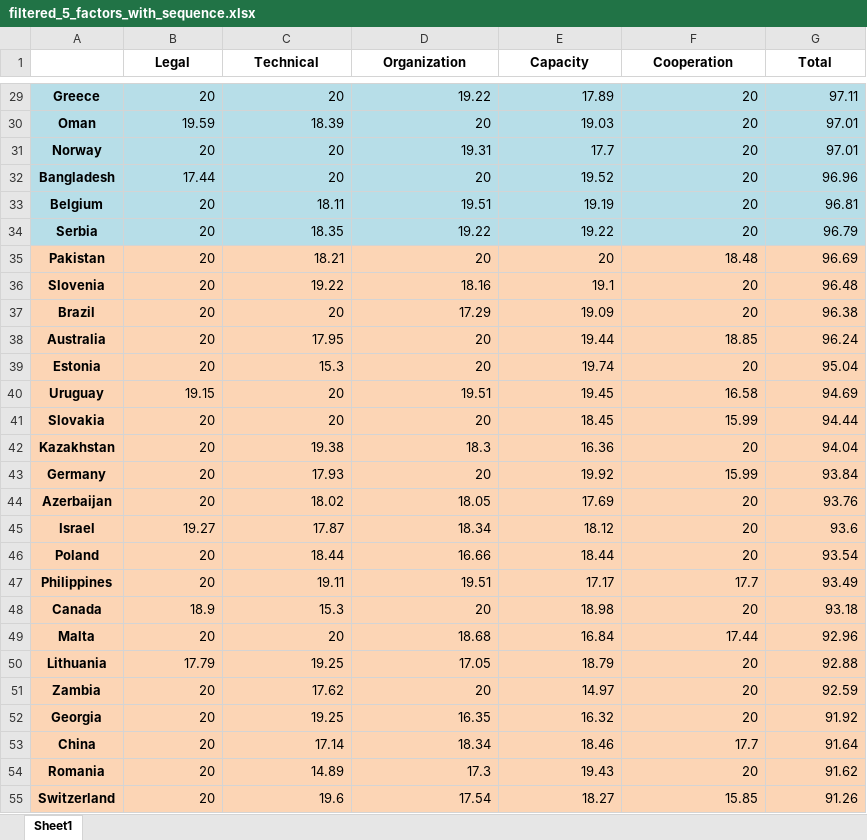
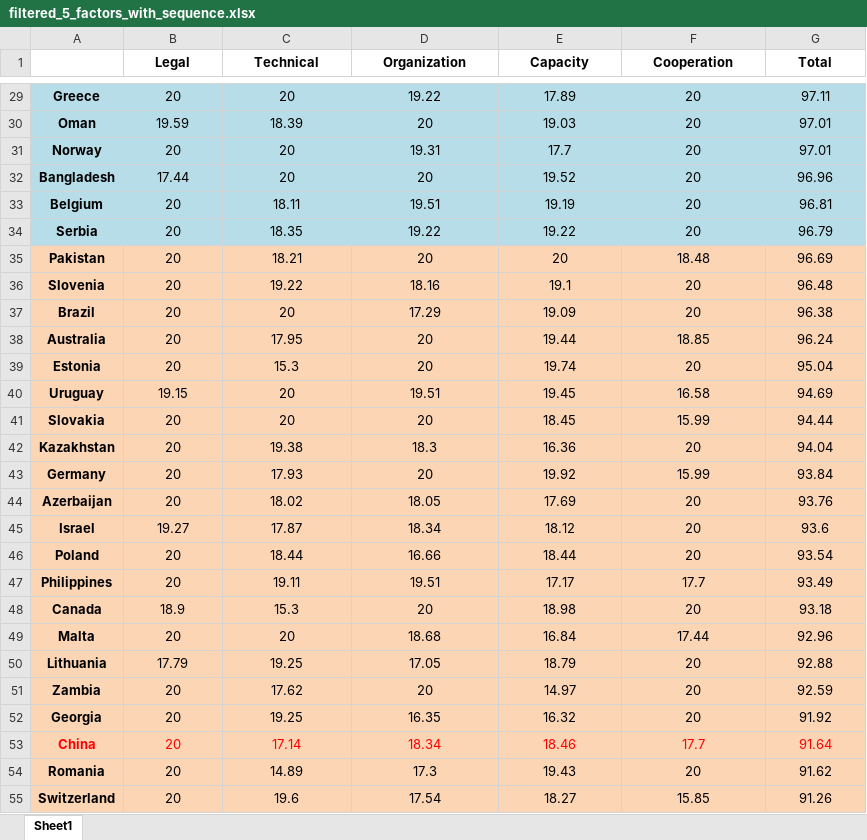
Before and after one commit to RamessesN/ICM_2500434, an Excel workbook: result/excel/filtered_5_factors_with_sequence.xlsx, sheet Sheet1, drawn as a sheet; only a part is shown, gaps mark what is left out; values as stored, in another font and other column widths than the file's, no borders; the diff covers the shown part only; the diff names each change by its address in the sheet, - before the commit and + after, or states it on an @@ line.

```diff
--- a/result/excel/filtered_5_factors_with_sequence.xlsx (sheet Sheet1)
+++ b/result/excel/filtered_5_factors_with_sequence.xlsx (sheet Sheet1)
-B29:G55 alignment: right
+B29:G55 alignment: center
-A53:G53 text colour: black
+A53:G53 text colour: #FF0000
```
Also changed, not shown: cell formats elsewhere in this sheet, result/excel/country_attack_statistics_by_year.xlsx, 40 other files.
